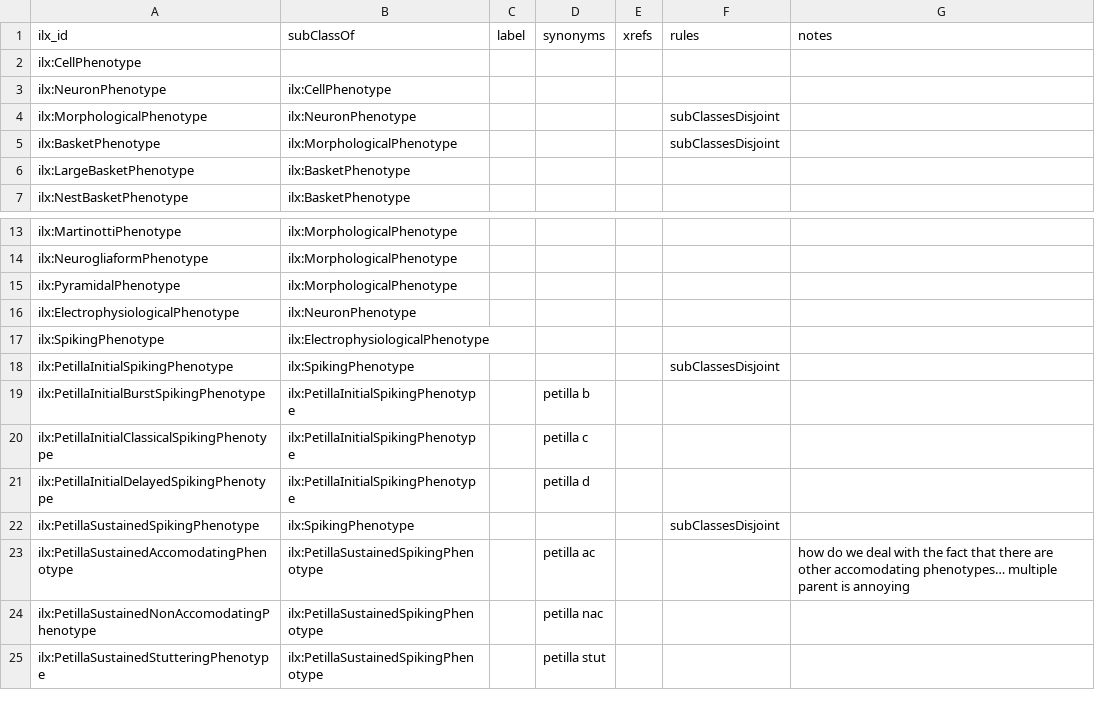
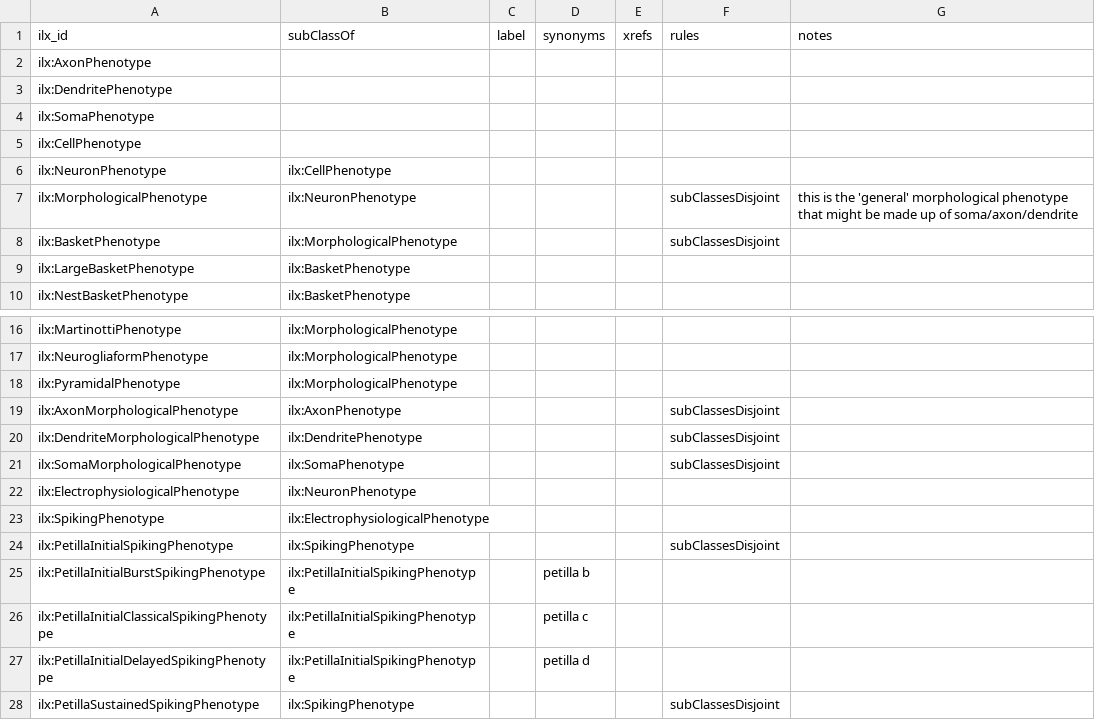
Before and after one commit to tgbugs/pyontutils, a CSV file: neuron_phenotype.csv, drawn as a sheet; only a part is shown, gaps mark what is left out; the shorter side is filled out with more unchanged rows.

Commit message:
added resources/swanson_parc.py to deal with the swanson_aligned.txt entries. Still a rough copy

```diff
--- a/neuron_phenotype.csv
+++ b/neuron_phenotype.csv
@@ -1,5 +1,8 @@
 ilx_id,subClassOf,label,synonyms,xrefs,rules,notes
+ilx:AxonPhenotype,,,,,,
+ilx:DendritePhenotype,,,,,,
+ilx:SomaPhenotype,,,,,,
 ilx:CellPhenotype,,,,,,
 ilx:NeuronPhenotype,ilx:CellPhenotype,,,,,
-ilx:MorphologicalPhenotype,ilx:NeuronPhenotype,,,,subClassesDisjoint,
+ilx:MorphologicalPhenotype,ilx:NeuronPhenotype,,,,subClassesDisjoint,this is the 'general' morphological phenotype that might be made up of soma/axon/dendrite
 ilx:BasketPhenotype,ilx:MorphologicalPhenotype,,,,subClassesDisjoint,
@@ -15,2 +18,5 @@ ilx:NeurogliaformPhenotype,ilx:MorphologicalPhenotype,,,,,
 ilx:PyramidalPhenotype,ilx:MorphologicalPhenotype,,,,,
+ilx:AxonMorphologicalPhenotype,ilx:AxonPhenotype,,,,subClassesDisjoint,
+ilx:DendriteMorphologicalPhenotype,ilx:DendritePhenotype,,,,subClassesDisjoint,
+ilx:SomaMorphologicalPhenotype,ilx:SomaPhenotype,,,,subClassesDisjoint,
 ilx:ElectrophysiologicalPhenotype,ilx:NeuronPhenotype,,,,,
```
Also changed, not shown: 4 other files.
